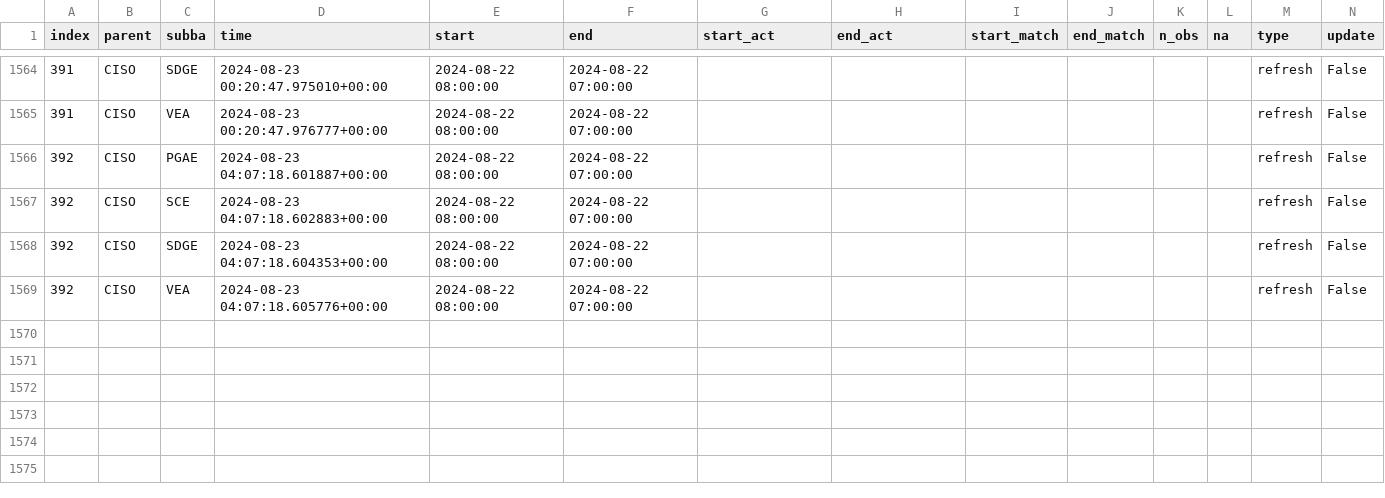
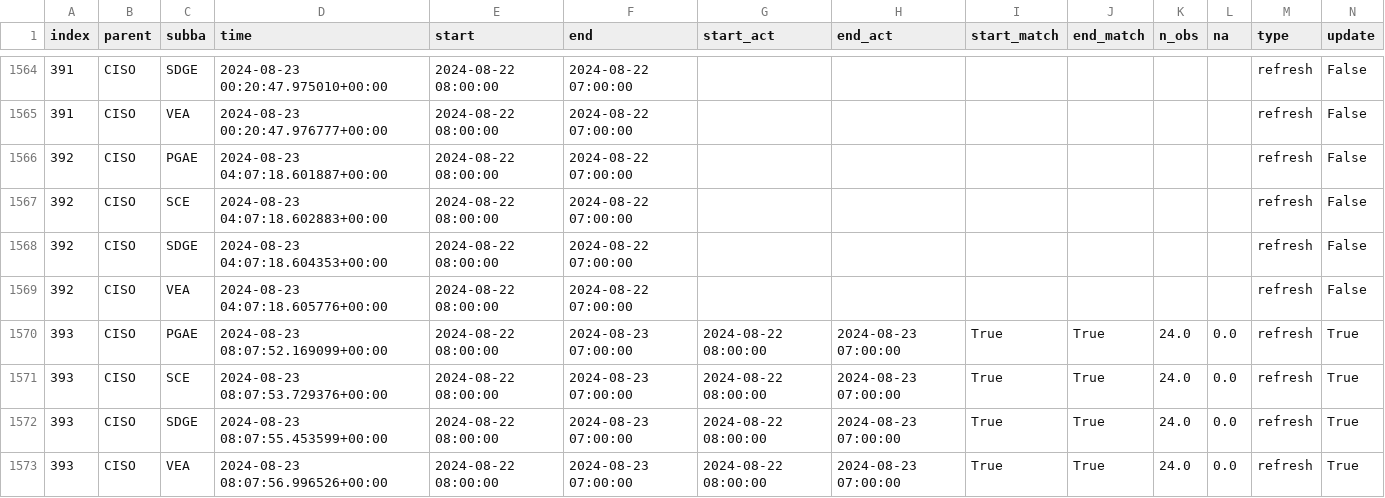
Before and after one commit to alexlabuda/ai-dev-2024-ml-workshop, a CSV file: data/log.csv, drawn as a sheet; only a part is shown, gaps mark what is left out; rows hold the shown columns only; the diff names each change by its address in the sheet, - before the commit and + after, or states it on an @@ line.

```diff
--- a/data/log.csv
+++ b/data/log.csv
+row 1570: 393 | CISO | PGAE | 2024-08-23 08:07:52.169099+00:00 | 2024-08-22 08:00:00 | 2024-08-23 07:00:00 | 2024-08-22 08:00:00 | 2024-08-23 07:00:00 | True | True | 24.0 | 0.0 | refresh | True
+row 1571: 393 | CISO | SCE | 2024-08-23 08:07:53.729376+00:00 | 2024-08-22 08:00:00 | 2024-08-23 07:00:00 | 2024-08-22 08:00:00 | 2024-08-23 07:00:00 | True | True | 24.0 | 0.0 | refresh | True
+row 1572: 393 | CISO | SDGE | 2024-08-23 08:07:55.453599+00:00 | 2024-08-22 08:00:00 | 2024-08-23 07:00:00 | 2024-08-22 08:00:00 | 2024-08-23 07:00:00 | True | True | 24.0 | 0.0 | refresh | True
+row 1573: 393 | CISO | VEA | 2024-08-23 08:07:56.996526+00:00 | 2024-08-22 08:00:00 | 2024-08-23 07:00:00 | 2024-08-22 08:00:00 | 2024-08-23 07:00:00 | True | True | 24.0 | 0.0 | refresh | True
```
Also changed, not shown: data/forecast_log.csv, 3 other files.
